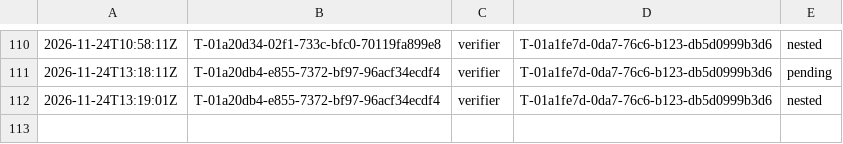
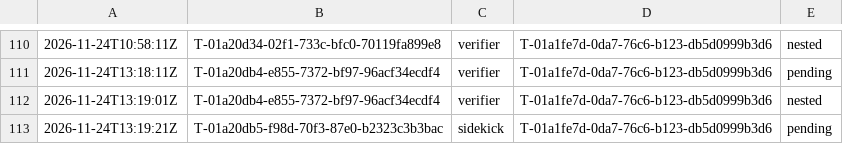
Before and after one commit to br1anchen/open-pstack, a TSV file: nest-pending.tsv, drawn as a sheet; only a part is shown, gaps mark what is left out.

```diff
--- a/nest-pending.tsv
+++ b/nest-pending.tsv
@@ -112 +112,2 @@
 2026-11-24T13:19:01Z	T-01a20db4-e855-7372-bf97-96acf34ecdf4	verifier	T-01a1fe7d-0da7-76c6-b123-db5d0999b3d6	nested
+2026-11-24T13:19:21Z	T-01a20db5-f98d-70f3-87e0-b2323c3b3bac	sidekick	T-01a1fe7d-0da7-76c6-b123-db5d0999b3d6	pending
```
Also changed, not shown: events/master-g3.tsv.
